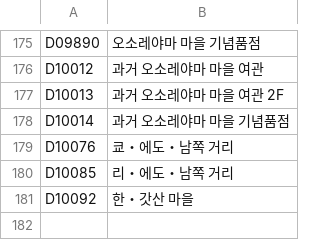
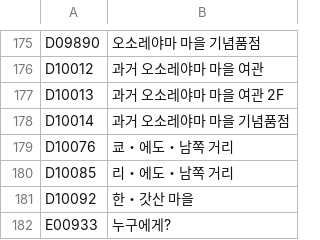
Before and after one commit to hospi0/samsp-rpg-kr-patch, a TSV file: work/review/manual.tsv, drawn as a sheet; only a part is shown, gaps mark what is left out.

```diff
--- a/work/review/manual.tsv
+++ b/work/review/manual.tsv
@@ -181 +181,2 @@ D10085	리・에도・남쪽 거리
 D10092	한・갓산 마을
+E00933	누구에게?
```
Also changed, not shown: my files/tsv/samsp_exe_003.tsv, 2 other files.
